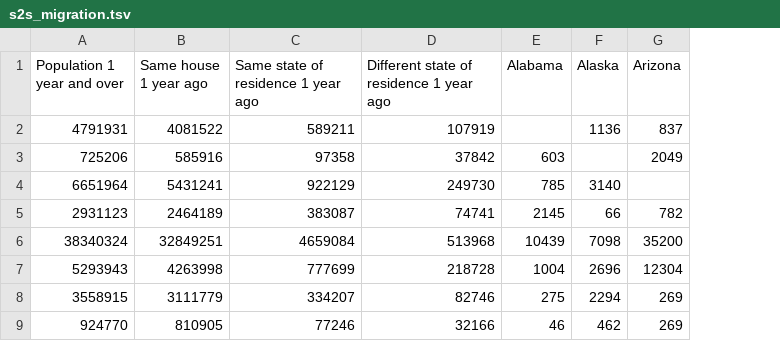
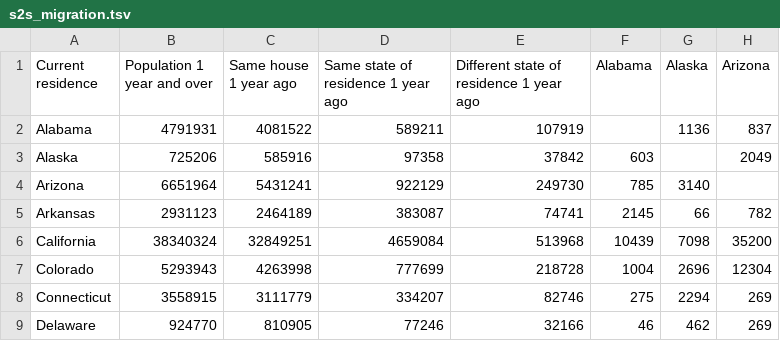
Before and after one commit to data-skeptic/dataskeptic, a TSV file: blog/s2s_migration.tsv, drawn as a sheet; only a part is shown; the diff names each change by its address in the sheet, - before the commit and + after, or states it on an @@ line.

Commit message:
output file

```diff
--- a/blog/s2s_migration.tsv
+++ b/blog/s2s_migration.tsv
+column A (Current residence), rows 2-9: Alabama | Alaska | Arizona | Arkansas | California | Colorado | Connecticut | Delaware
```
